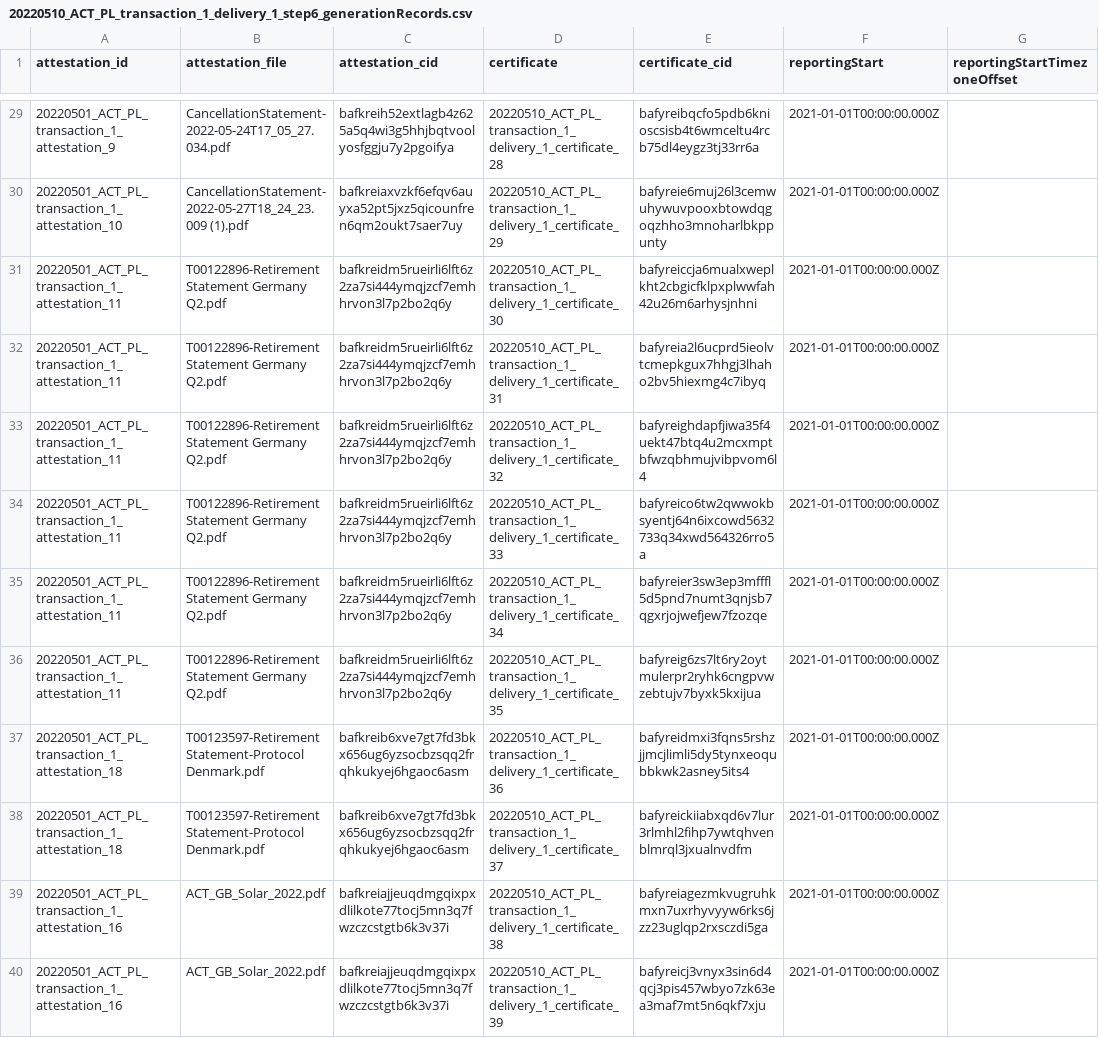
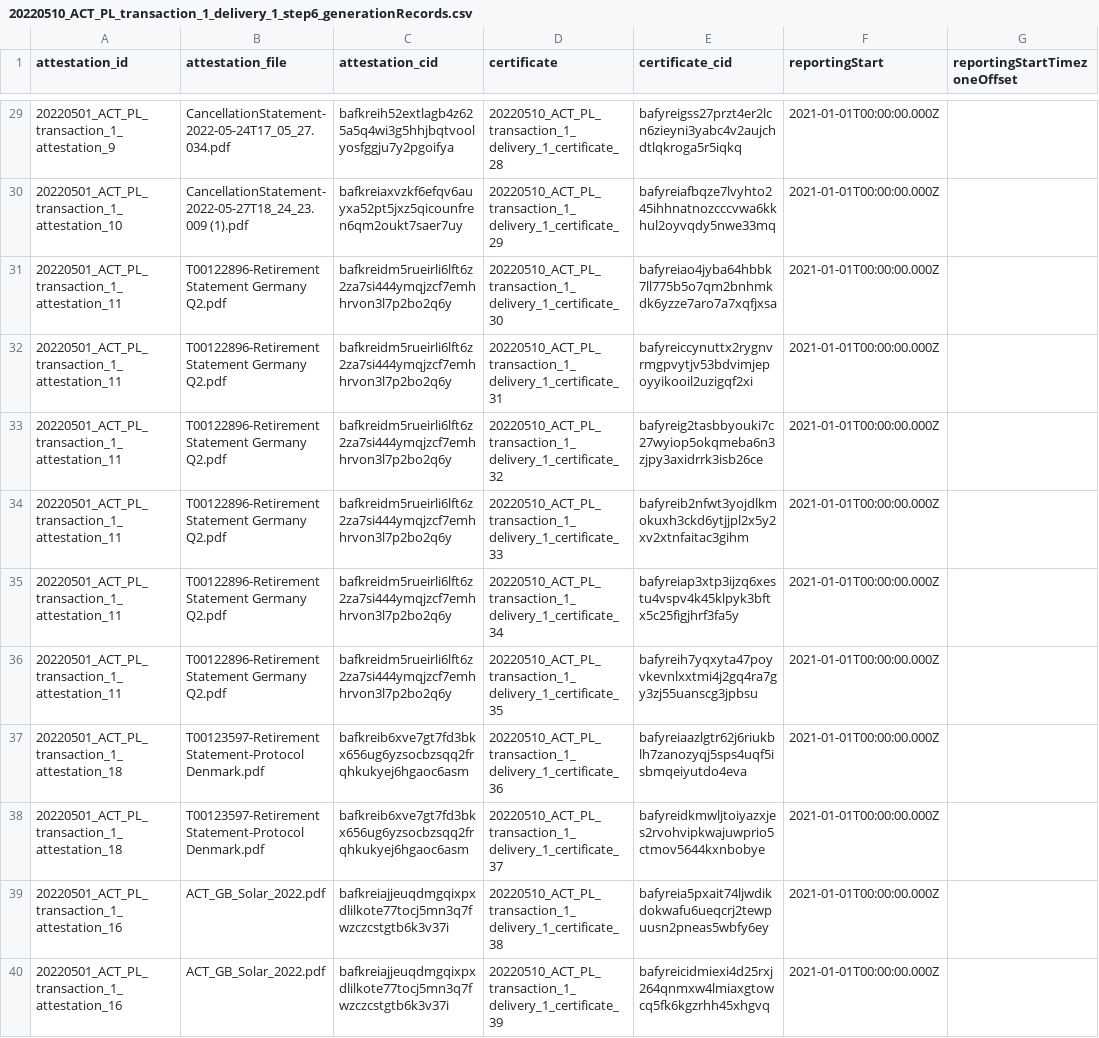
Before and after one commit to protocol/filecoin-renewables-purchases, a CSV file: 20220510_ACT_PL_transaction_1_delivery_1/20220510_ACT_PL_transaction_1_delivery_1_step6_generationRecords.csv, drawn as a sheet; only a part is shown, gaps mark what is left out; the diff covers the shown part only; the diff names each change by its address in the sheet, - before the commit and + after, or states it on an @@ line.

```diff
--- a/20220510_ACT_PL_transaction_1_delivery_1/20220510_ACT_PL_transaction_1_delivery_1_step6_generationRecords.csv
+++ b/20220510_ACT_PL_transaction_1_delivery_1/20220510_ACT_PL_transaction_1_delivery_1_step6_generationRecords.csv
-E29 (certificate_cid): bafyreibqcfo5pdb6knioscsisb4t6wmceltu4rcb75dl4eygz3tj33rr6a
+E29 (certificate_cid): bafyreigss27przt4er2lcn6zieyni3yabc4v2aujchdtlqkroga5r5iqkq
-E30 (certificate_cid): bafyreie6muj26l3cemwuhywuvpooxbtowdqgoqzhho3mnoharlbkppunty
+E30 (certificate_cid): bafyreiafbqze7lvyhto245ihhnatnozcccvwa6kkhul2oyvqdy5nwe33mq
-E31 (certificate_cid): bafyreiccja6mualxweplkht2cbgicfklpxplwwfah42u26m6arhysjnhni
+E31 (certificate_cid): bafyreiao4jyba64hbbk7ll775b5o7qm2bnhmkdk6yzze7aro7a7xqfjxsa
-E32 (certificate_cid): bafyreia2l6ucprd5ieolvtcmepkgux7hhgj3lhaho2bv5hiexmg4c7ibyq
+E32 (certificate_cid): bafyreiccynuttx2rygnvrmgpvytjv53bdvimjepoyyikooil2uzigqf2xi
-E33 (certificate_cid): bafyreighdapfjiwa35f4uekt47btq4u2mcxmptbfwzqbhmujvibpvom6l4
+E33 (certificate_cid): bafyreig2tasbbyouki7c27wyiop5okqmeba6n3zjpy3axidrrk3isb26ce
-E34 (certificate_cid): bafyreico6tw2qwwokbsyentj64n6ixcowd5632733q34xwd564326rro5a
+E34 (certificate_cid): bafyreib2nfwt3yojdlkmokuxh3ckd6ytjjpl2x5y2xv2xtnfaitac3gihm
-E35 (certificate_cid): bafyreier3sw3ep3mfffl5d5pnd7numt3qnjsb7qgxrjojwefjew7fzozqe
+E35 (certificate_cid): bafyreiap3xtp3ijzq6xestu4vspv4k45klpyk3bftx5c25figjhrf3fa5y
-E36 (certificate_cid): bafyreig6zs7lt6ry2oytmulerpr2ryhk6cngpvwzebtujv7byxk5kxijua
+E36 (certificate_cid): bafyreih7yqxyta47poyvkevnlxxtmi4j2gq4ra7gy3zj55uanscg3jpbsu
-E37 (certificate_cid): bafyreidmxi3fqns5rshzjjmcjlimli5dy5tynxeoqubbkwk2asney5its4
+E37 (certificate_cid): bafyreiaazlgtr62j6riukblh7zanozyqj5sps4uqf5isbmqeiyutdo4eva
-E38 (certificate_cid): bafyreickiiabxqd6v7lur3rlmhl2fihp7ywtqhvenblmrql3jxualnvdfm
+E38 (certificate_cid): bafyreidkmwljtoiyazxjes2rvohvipkwajuwprio5ctmov5644kxnbobye
-E39 (certificate_cid): bafyreiagezmkvugruhkmxn7uxrhyvyyw6rks6jzz23uglqp2rxsczdi5ga
+E39 (certificate_cid): bafyreia5pxait74ljwdikdokwafu6ueqcrj2tewpuusn2pneas5wbfy6ey
-E40 (certificate_cid): bafyreicj3vnyx3sin6d4qcj3pis457wbyo7zk63ea3maf7mt5n6qkf7xju
+E40 (certificate_cid): bafyreicidmiexi4d25rxj264qnmxw4lmiaxgtowcq5fk6kgzrhh45xhgvq
```
Also changed, not shown: 27 edited cells elsewhere in this file.
